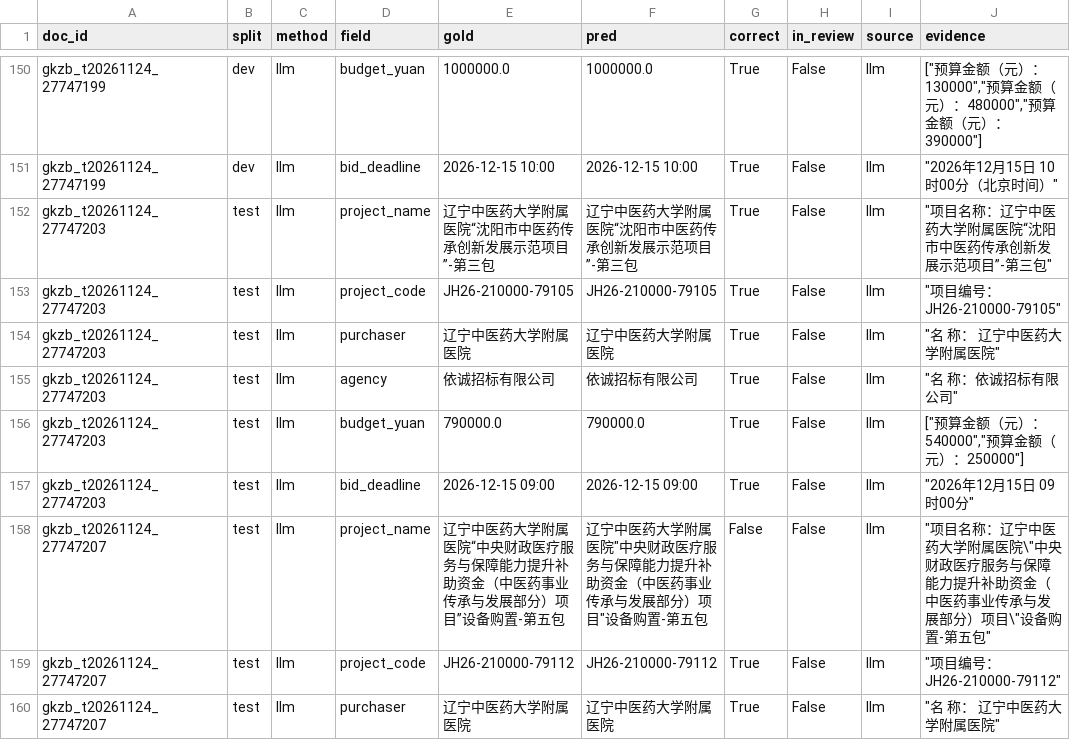
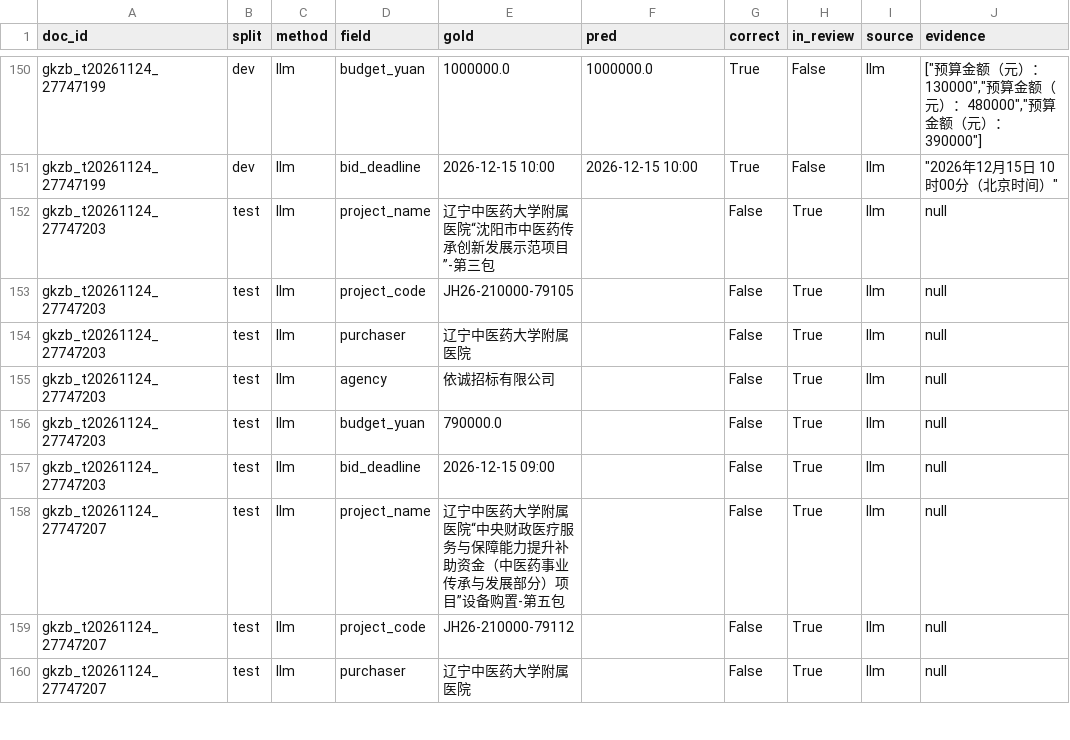
Before and after one commit to gjjkbssg/KnowAgent, a CSV file: interview_materials/results/tender_extraction/no_evidence_check/per_doc.csv, drawn as a sheet; only a part is shown, gaps mark what is left out; the diff covers the shown part only.

```diff
--- a/interview_materials/results/tender_extraction/no_evidence_check/per_doc.csv
+++ b/interview_materials/results/tender_extraction/no_evidence_check/per_doc.csv
@@ -151,10 +151,10 @@ gkzb_t20261124_27747199,dev,llm,budget_yuan,1000000.0,1000000.0,True,False,llm,"
 gkzb_t20261124_27747199,dev,llm,bid_deadline,2026-12-15 10:00,2026-12-15 10:00,True,False,llm,"""2026年12月15日 10时00分（北京时间）"""
-gkzb_t20261124_27747203,test,llm,project_name,辽宁中医药大学附属医院“沈阳市中医药传承创新发展示范项目”-第三包,辽宁中医药大学附属医院“沈阳市中医药传承创新发展示范项目”-第三包,True,False,llm,"""项目名称：辽宁中医药大学附属医院“沈阳市中医药传承创新发展示范项目”-第三包"""
-gkzb_t20261124_27747203,test,llm,project_code,JH26-210000-79105,JH26-210000-79105,True,False,llm,"""项目编号：JH26-210000-79105"""
-gkzb_t20261124_27747203,test,llm,purchaser,辽宁中医药大学附属医院,辽宁中医药大学附属医院,True,False,llm,"""名 称： 辽宁中医药大学附属医院"""
-gkzb_t20261124_27747203,test,llm,agency,依诚招标有限公司,依诚招标有限公司,True,False,llm,"""名 称：依诚招标有限公司"""
-gkzb_t20261124_27747203,test,llm,budget_yuan,790000.0,790000.0,True,False,llm,"[""预算金额（元）：540000"",""预算金额（元）：250000""]"
-gkzb_t20261124_27747203,test,llm,bid_deadline,2026-12-15 09:00,2026-12-15 09:00,True,False,llm,"""2026年12月15日 09时00分"""
-gkzb_t20261124_27747207,test,llm,project_name,辽宁中医药大学附属医院“中央财政医疗服务与保障能力提升补助资金（中医药事业传承与发展部分）项目”设备购置-第五包,"辽宁中医药大学附属医院""中央财政医疗服务与保障能力提升补助资金（中医药事业传承与发展部分）项目""设备购置-第五包",False,False,llm,"""项目名称：辽宁中医药大学附属医院\""中央财政医疗服务与保障能力提升补助资金（中医药事业传承与发展部分）项目\""设备购置-第五包"""
-gkzb_t20261124_27747207,test,llm,project_code,JH26-210000-79112,JH26-210000-79112,True,False,llm,"""项目编号：JH26-210000-79112"""
-gkzb_t20261124_27747207,test,llm,purchaser,辽宁中医药大学附属医院,辽宁中医药大学附属医院,True,False,llm,"""名 称： 辽宁中医药大学附属医院"""
+gkzb_t20261124_27747203,test,llm,project_name,辽宁中医药大学附属医院“沈阳市中医药传承创新发展示范项目”-第三包,,False,True,llm,null
+gkzb_t20261124_27747203,test,llm,project_code,JH26-210000-79105,,False,True,llm,null
+gkzb_t20261124_27747203,test,llm,purchaser,辽宁中医药大学附属医院,,False,True,llm,null
+gkzb_t20261124_27747203,test,llm,agency,依诚招标有限公司,,False,True,llm,null
+gkzb_t20261124_27747203,test,llm,budget_yuan,790000.0,,False,True,llm,null
+gkzb_t20261124_27747203,test,llm,bid_deadline,2026-12-15 09:00,,False,True,llm,null
+gkzb_t20261124_27747207,test,llm,project_name,辽宁中医药大学附属医院“中央财政医疗服务与保障能力提升补助资金（中医药事业传承与发展部分）项目”设备购置-第五包,,False,True,llm,null
+gkzb_t20261124_27747207,test,llm,project_code,JH26-210000-79112,,False,True,llm,null
+gkzb_t20261124_27747207,test,llm,purchaser,辽宁中医药大学附属医院,,False,True,llm,null
```
Also changed, not shown: 103 edited cells elsewhere in this file, interview_materials/results/tender_extraction/per_doc.csv, 8 other files.
